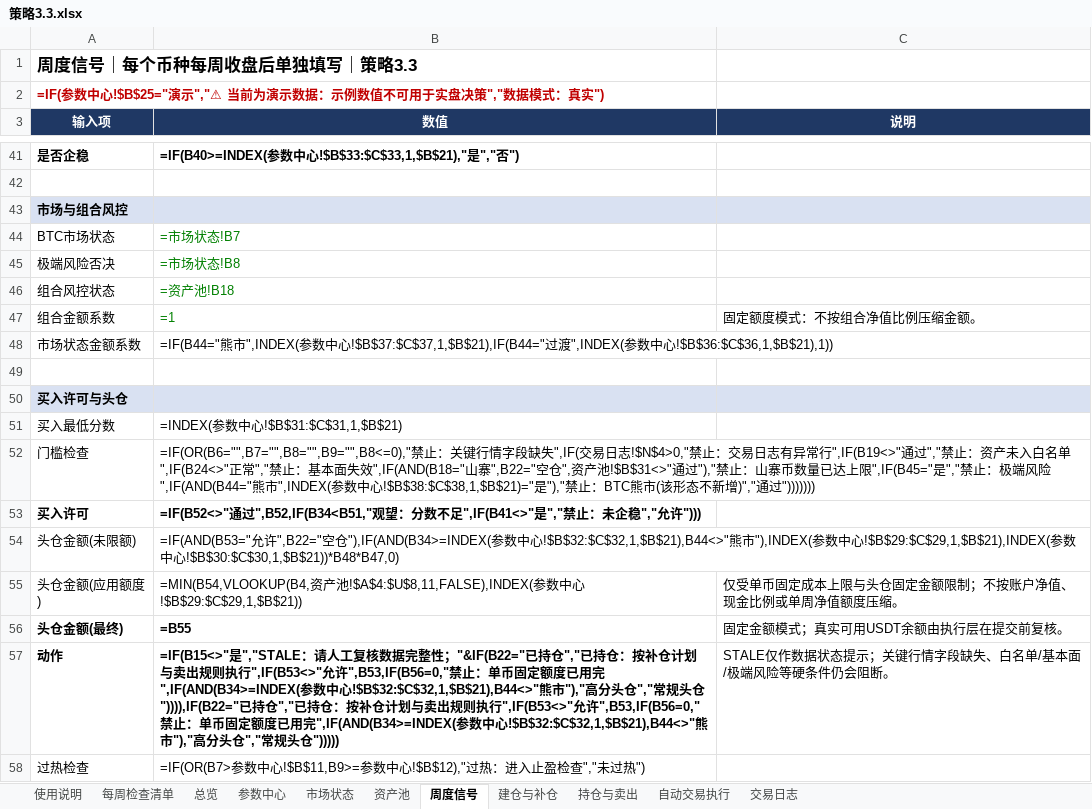
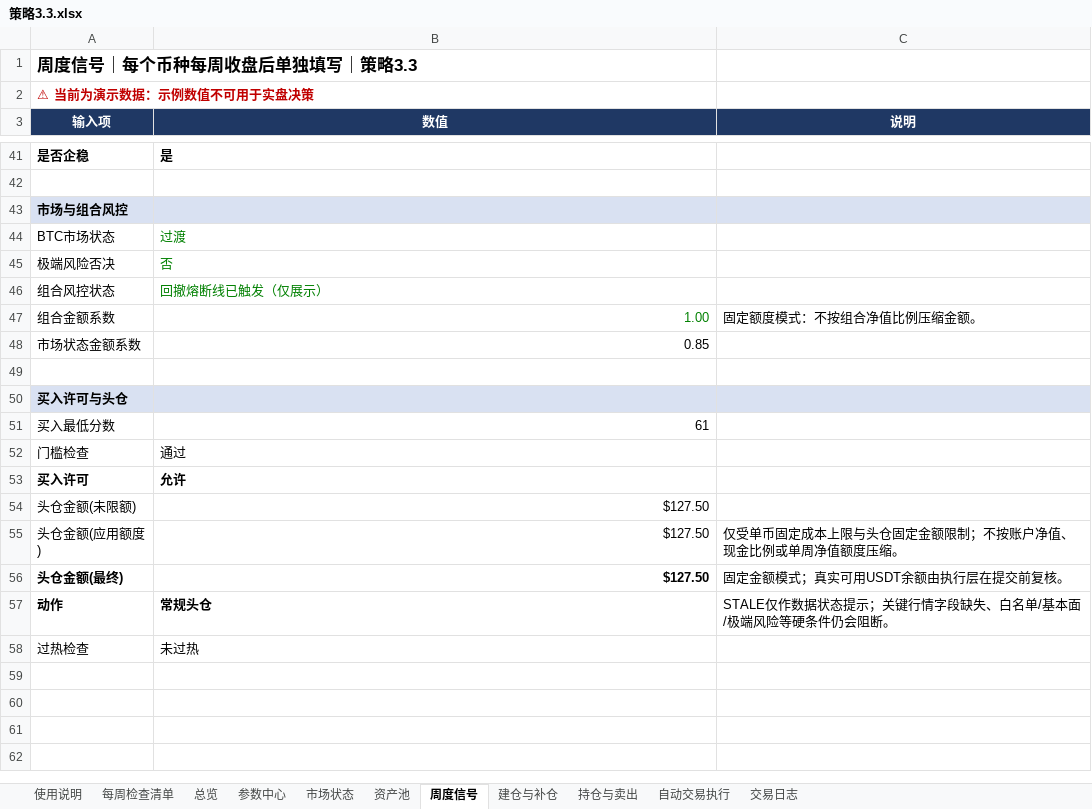
Before and after one commit to shhysy/Cryptocurrency_Dashboard, an Excel workbook: 策略3.3.xlsx, sheet 周度信号, drawn as a sheet; only a part is shown, gaps mark what is left out; values as stored, in another font and other column widths than the file's, no borders; formulas without a stored value are shown as written; the diff covers the shown part only; the diff names each change by its address in the sheet, - before the commit and + after, or states it on an @@ line.

```diff
--- a/策略3.3.xlsx (sheet 周度信号)
+++ b/策略3.3.xlsx (sheet 周度信号)
-A2 (输入项): =IF(参数中心!$B$25="演示","⚠ 当前为演示数据：示例数值不可用于实盘决策","数据模式：真实")
+A2 (输入项): ⚠ 当前为演示数据：示例数值不可用于实盘决策
-B41 (数值): =IF(B40>=INDEX(参数中心!$B$33:$C$33,1,$B$21),"是","否")
+B41 (数值): 是
-B44 (数值): =市场状态!B7
+B44 (数值): 过渡
-B45 (数值): =市场状态!B8
+B45 (数值): 否
-B46 (数值): =资产池!B18
+B46 (数值): 回撤熔断线已触发（仅展示）
-B47 (数值): =1
+B47 (数值): 1.00
-B48 (数值): =IF(B44="熊市",INDEX(参数中心!$B$37:$C$37,1,$B$21),IF(B44="过渡",INDEX(参数中心!$B$36:$C$36,1,$B$21),1))
+B48 (数值): 0.85
-B51 (数值): =INDEX(参数中心!$B$31:$C$31,1,$B$21)
+B51 (数值): 61
-B52 (数值): =IF(OR(B6="",B7="",B8="",B9="",B8<=0),"禁止：关键行情字段缺失",IF(交易日志!$N$4>0,"禁止：交易日志有异常行",IF(B19<>"通过","禁止：资产未入白名单",IF(B24<>"正常","禁止：基本面失效",IF(AND(B18="山寨",B22="空仓",资产池!$B$31<>"通过"),"禁止：山寨币数量已达上限",IF(B45="是","禁止：极端风险",IF(AND(B44="熊市",INDEX(参数中心!$B$38:$C$38,1,$B$21)="是"),"禁止：BTC熊市(该形态不新增)","通过")))))))
+B52 (数值): 通过
-B53 (数值): =IF(B52<>"通过",B52,IF(B34<B51,"观望：分数不足",IF(B41<>"是","禁止：未企稳","允许")))
+B53 (数值): 允许
-B54 (数值): =IF(AND(B53="允许",B22="空仓"),IF(AND(B34>=INDEX(参数中心!$B$32:$C$32,1,$B$21),B44<>"熊市"),INDEX(参数中心!$B$29:$C$29,1,$B$21),INDEX(参数中心!$B$30:$C$30,1,$B$21))*B48*B47,0)
+B54 (数值): $127.50
-B55 (数值): =MIN(B54,VLOOKUP(B4,资产池!$A$4:$U$8,11,FALSE),INDEX(参数中心!$B$29:$C$29,1,$B$21))
+B55 (数值): $127.50
-B56 (数值): =B55
+B56 (数值): $127.50
-B57 (数值): =IF(B15<>"是","STALE：请人工复核数据完整性；"&IF(B22="已持仓","已持仓：按补仓计划与卖出规则执行",IF(B53<>"允许",B53,IF(B56=0,"禁止：单币固定额度已用完",IF(AND(B34>=INDEX(参数中心!$B$32:$C$32,1,$B$21),B44<>"熊市"),"高分头仓","常规头仓")))),IF(B22="已持仓","已持仓：按补仓计划与卖出规则执行",IF(B53<>"允许",B53,IF(B56=0,"禁止：单币固定额度已用完",IF(AND(B34>=INDEX(参数中心!$B$32:$C$32,1,$B$21),B44<>"熊市"),"高分头仓","常规头仓")))))
+B57 (数值): 常规头仓
-B58 (数值): =IF(OR(B7>参数中心!$B$11,B9>=参数中心!$B$12),"过热：进入止盈检查","未过热")
+B58 (数值): 未过热
```
Also changed, not shown: 20 edited cells elsewhere in this sheet, sheet 交易日志, sheet 建仓与补仓, sheet 资产池, sheet 持仓与卖出, sheet 总览, sheet 自动交易执行, 4 more sheets, charts or pictures, 2 other files.
